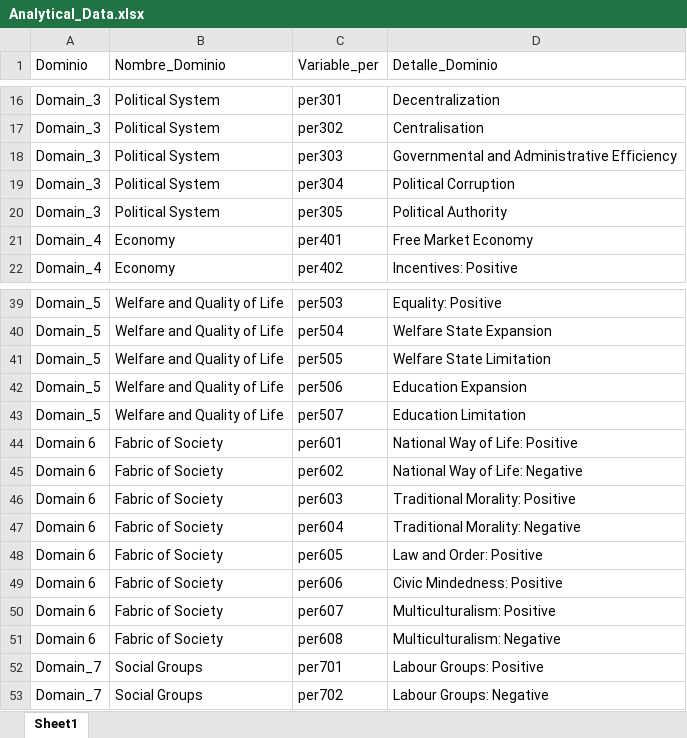
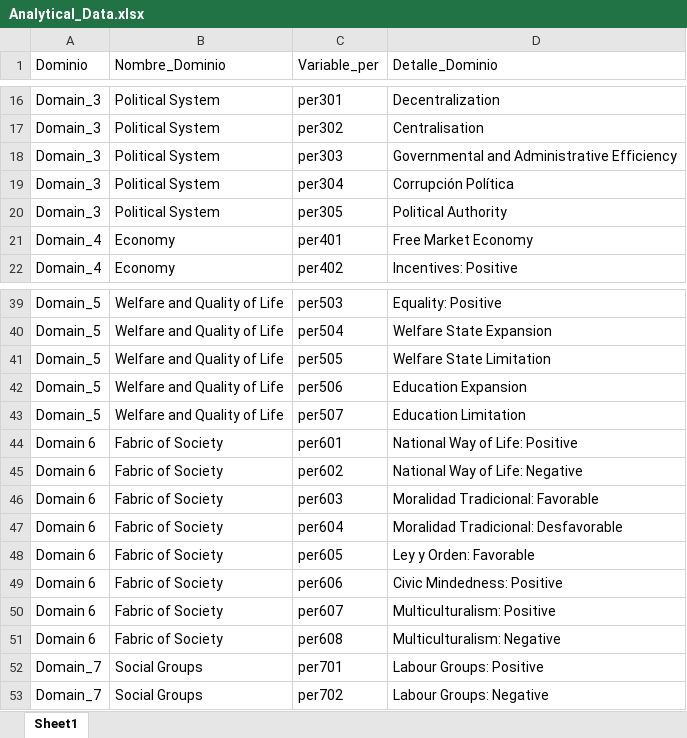
Before and after one commit to MatiasBunsterRaby/Capstone_git, an Excel workbook: notebooks/data/Analytical_Data.xlsx, sheet Sheet1, drawn as a sheet; only a part is shown, gaps mark what is left out; values as stored, in another font and other column widths than the file's, no borders; the diff names each change by its address in the sheet, - before the commit and + after, or states it on an @@ line.

```diff
--- a/notebooks/data/Analytical_Data.xlsx (sheet Sheet1)
+++ b/notebooks/data/Analytical_Data.xlsx (sheet Sheet1)
-D19 (Detalle_Dominio): Political Corruption
+D19 (Detalle_Dominio): Corrupción Política
-D46 (Detalle_Dominio): Traditional Morality: Positive
+D46 (Detalle_Dominio): Moralidad Tradicional: Favorable
-D47 (Detalle_Dominio): Traditional Morality: Negative
+D47 (Detalle_Dominio): Moralidad Tradicional: Desfavorable
-D48 (Detalle_Dominio): Law and Order: Positive
+D48 (Detalle_Dominio): Ley y Orden: Favorable
```
Also changed, not shown: notebooks/resumen_estadistico.xlsx, 4 other files.
